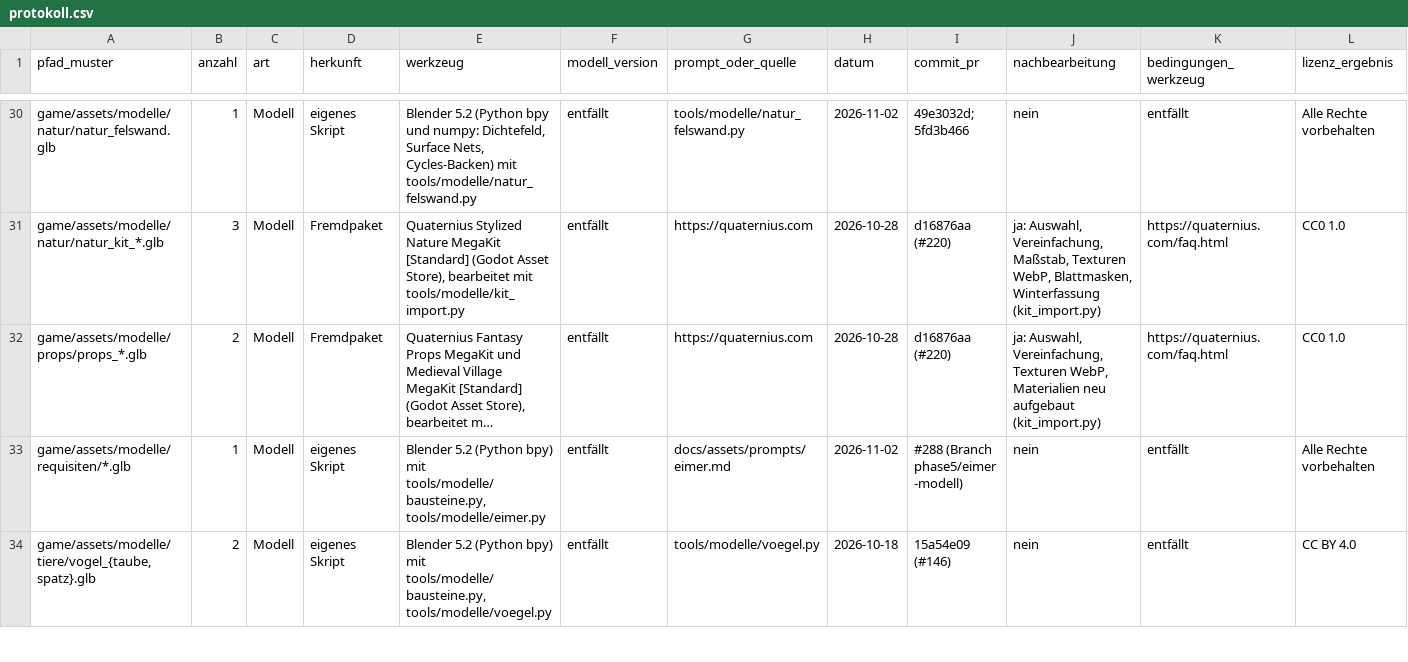
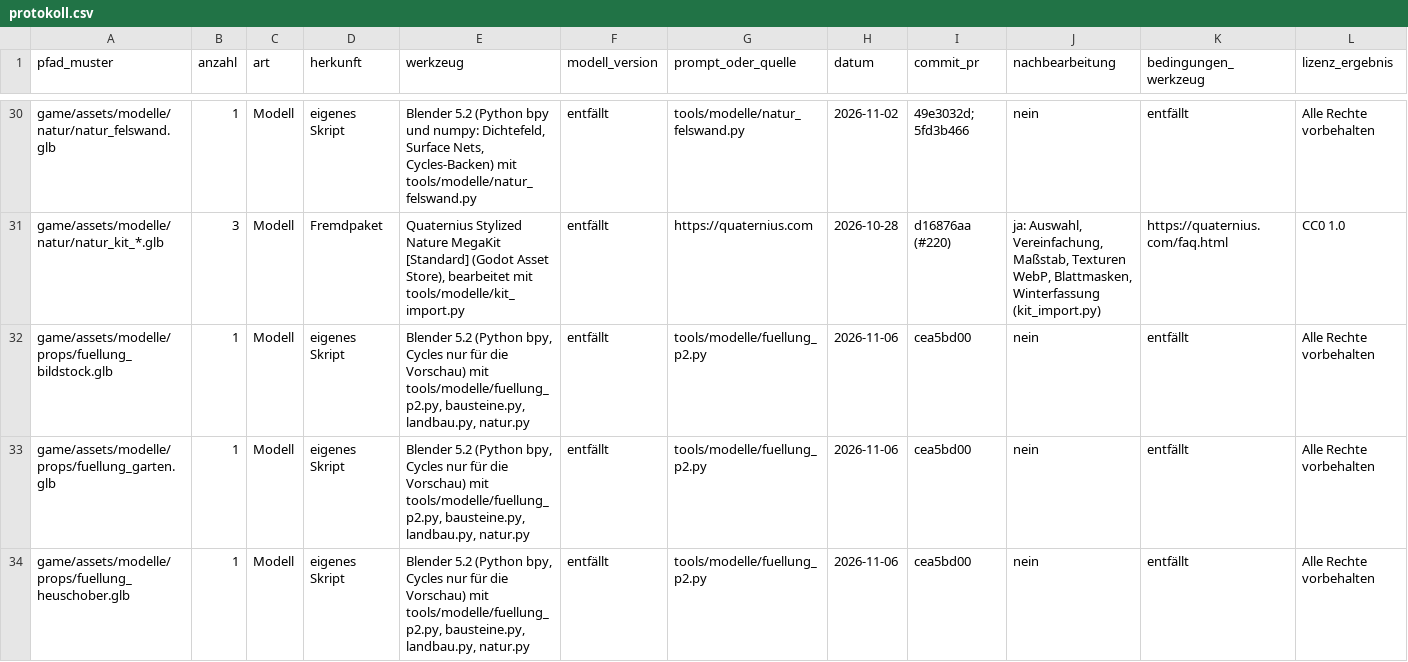
Before and after one commit to B411Y/reichsgilde, a CSV file: docs/assets/protokoll.csv, drawn as a sheet; only a part is shown, gaps mark what is left out; the shorter side is filled out with more unchanged rows; long unchanged cells end in …; rows hold the shown columns only; the diff covers the shown part only; the diff names each change by its address in the sheet, - before the commit and + after, or states it on an @@ line.

```diff
--- a/docs/assets/protokoll.csv
+++ b/docs/assets/protokoll.csv
+row 32: game/assets/modelle/props/fuellung_bildstock.glb | 1 | Modell | eigenes Skript | Blender 5.2 (Python bpy, Cycles nur für die Vorschau) mit tools/modelle/fuellung_p2.py, bausteine.py, landbau.py, natur.py | entfällt | tools/modelle/fuellung_p2.py | 2026-11-06 | cea5bd00 | nein | entfällt | Alle Rechte vorbehalten
+row 33: game/assets/modelle/props/fuellung_garten.glb | 1 | Modell | eigenes Skript | Blender 5.2 (Python bpy, Cycles nur für die Vorschau) mit tools/modelle/fuellung_p2.py, bausteine.py, landbau.py, natur.py | entfällt | tools/modelle/fuellung_p2.py | 2026-11-06 | cea5bd00 | nein | entfällt | Alle Rechte vorbehalten
+row 34: game/assets/modelle/props/fuellung_heuschober.glb | 1 | Modell | eigenes Skript | Blender 5.2 (Python bpy, Cycles nur für die Vorschau) mit tools/modelle/fuellung_p2.py, bausteine.py, landbau.py, natur.py | entfällt | tools/modelle/fuellung_p2.py | 2026-11-06 | cea5bd00 | nein | entfällt | Alle Rechte vorbehalten
```
Also changed, not shown: 3 added rows elsewhere in this file.
